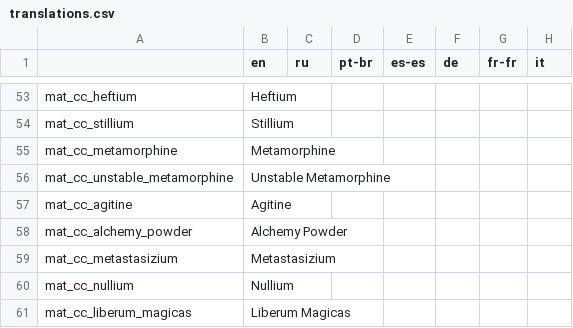
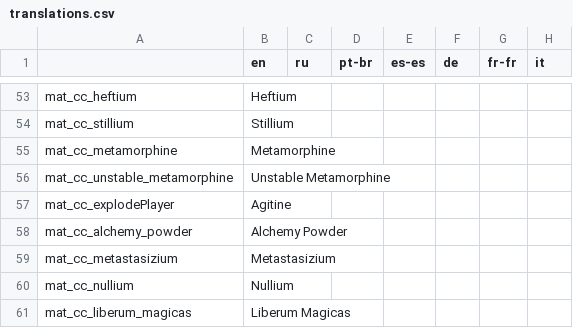
Before and after one commit to Squirrelly13/Hydroxide, a CSV file: translations.csv, drawn as a sheet; only a part is shown, gaps mark what is left out; the diff names each change by its address in the sheet, - before the commit and + after, or states it on an @@ line.

Commit message:
restored explodePlayer
also cleaned up uranium texture a small amount

```diff
--- a/translations.csv
+++ b/translations.csv
-A57: mat_cc_agitine
+A57: mat_cc_explodePlayer
```
Also changed, not shown: 16 other files.
